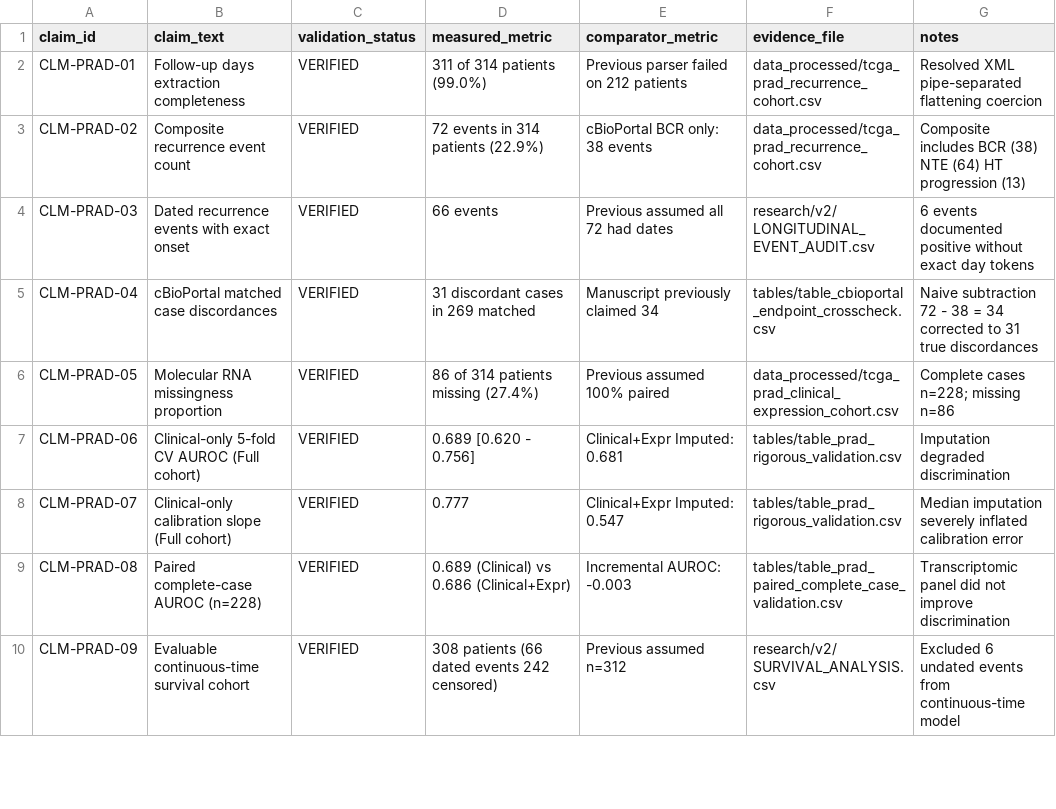
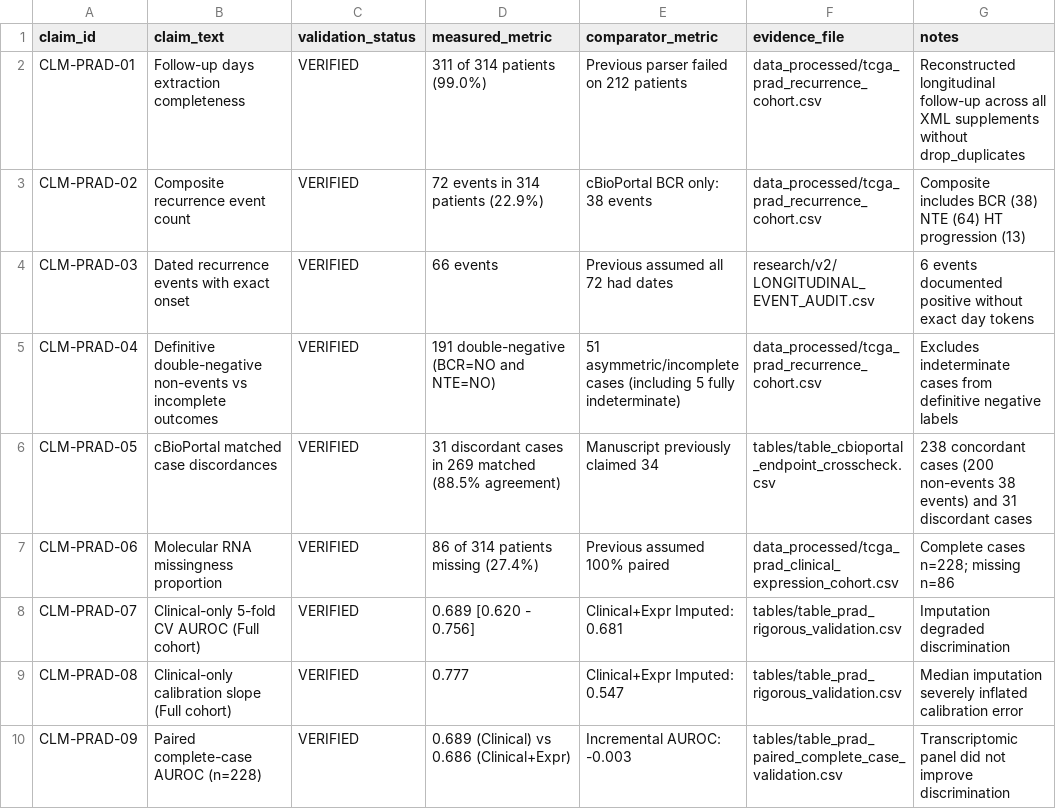
Before and after one commit to joshdrobert/tcga-prad, a CSV file: research/v2/CLAIM_LEDGER.csv, drawn as a sheet; only a part is shown; the diff covers the shown part only.

```diff
--- a/research/v2/CLAIM_LEDGER.csv
+++ b/research/v2/CLAIM_LEDGER.csv
@@ -1,10 +1,10 @@
 claim_id,claim_text,validation_status,measured_metric,comparator_metric,evidence_file,notes
-CLM-PRAD-01,Follow-up days extraction completeness,VERIFIED,311 of 314 patients (99.0%),Previous parser failed on 212 patients,data_processed/tcga_prad_recurrence_cohort.csv,Resolved XML pipe-separated flattening coercion
+CLM-PRAD-01,Follow-up days extraction completeness,VERIFIED,311 of 314 patients (99.0%),Previous parser failed on 212 patients,data_processed/tcga_prad_recurrence_cohort.csv,Reconstructed longitudinal follow-up across all XML supplements without drop_duplicates
 CLM-PRAD-02,Composite recurrence event count,VERIFIED,72 events in 314 patients (22.9%),cBioPortal BCR only: 38 events,data_processed/tcga_prad_recurrence_cohort.csv,Composite includes BCR (38) NTE (64) HT progression (13)
 CLM-PRAD-03,Dated recurrence events with exact onset,VERIFIED,66 events,Previous assumed all 72 had dates,research/v2/LONGITUDINAL_EVENT_AUDIT.csv,6 events documented positive without exact day tokens
-CLM-PRAD-04,cBioPortal matched case discordances,VERIFIED,31 discordant cases in 269 matched,Manuscript previously claimed 34,tables/table_cbioportal_endpoint_crosscheck.csv,Naive subtraction 72 - 38 = 34 corrected to 31 true discordances
-CLM-PRAD-05,Molecular RNA missingness proportion,VERIFIED,86 of 314 patients missing (27.4%),Previous assumed 100% paired,data_processed/tcga_prad_clinical_expression_cohort.csv,Complete cases n=228; missing n=86
-CLM-PRAD-06,Clinical-only 5-fold CV AUROC (Full cohort),VERIFIED,0.689 [0.620 - 0.756],Clinical+Expr Imputed: 0.681,tables/table_prad_rigorous_validation.csv,Imputation degraded discrimination
-CLM-PRAD-07,Clinical-only calibration slope (Full cohort),VERIFIED,0.777,Clinical+Expr Imputed: 0.547,tables/table_prad_rigorous_validation.csv,Median imputation severely inflated calibration error
-CLM-PRAD-08,Paired complete-case AUROC (n=228),VERIFIED,0.689 (Clinical) vs 0.686 (Clinical+Expr),Incremental AUROC: -0.003,tables/table_prad_paired_complete_case_validation.csv,Transcriptomic panel did not improve discrimination
-CLM-PRAD-09,Evaluable continuous-time survival cohort,VERIFIED,308 patients (66 dated events 242 censored),Previous assumed n=312,research/v2/SURVIVAL_ANALYSIS.csv,Excluded 6 undated events from continuous-time model
+CLM-PRAD-04,Definitive double-negative non-events vs incomplete outcomes,VERIFIED,191 double-negative (BCR=NO and NTE=NO),51 asymmetric/incomplete cases (including 5 fully indeterminate),data_processed/tcga_prad_recurrence_cohort.csv,Excludes indeterminate cases from definitive negative labels
+CLM-PRAD-05,cBioPortal matched case discordances,VERIFIED,31 discordant cases in 269 matched (88.5% agreement),Manuscript previously claimed 34,tables/table_cbioportal_endpoint_crosscheck.csv,238 concordant cases (200 non-events 38 events) and 31 discordant cases
+CLM-PRAD-06,Molecular RNA missingness proportion,VERIFIED,86 of 314 patients missing (27.4%),Previous assumed 100% paired,data_processed/tcga_prad_clinical_expression_cohort.csv,Complete cases n=228; missing n=86
+CLM-PRAD-07,Clinical-only 5-fold CV AUROC (Full cohort),VERIFIED,0.689 [0.620 - 0.756],Clinical+Expr Imputed: 0.681,tables/table_prad_rigorous_validation.csv,Imputation degraded discrimination
+CLM-PRAD-08,Clinical-only calibration slope (Full cohort),VERIFIED,0.777,Clinical+Expr Imputed: 0.547,tables/table_prad_rigorous_validation.csv,Median imputation severely inflated calibration error
+CLM-PRAD-09,Paired complete-case AUROC (n=228),VERIFIED,0.689 (Clinical) vs 0.686 (Clinical+Expr),Incremental AUROC: -0.003,tables/table_prad_paired_complete_case_validation.csv,Transcriptomic panel did not improve discrimination
```
Also changed, not shown: 1 added row and 9 edited cells elsewhere in this file, CLAIM_LEDGER.csv, research/v2/COHORT_FLOW.csv, 19 other files.
